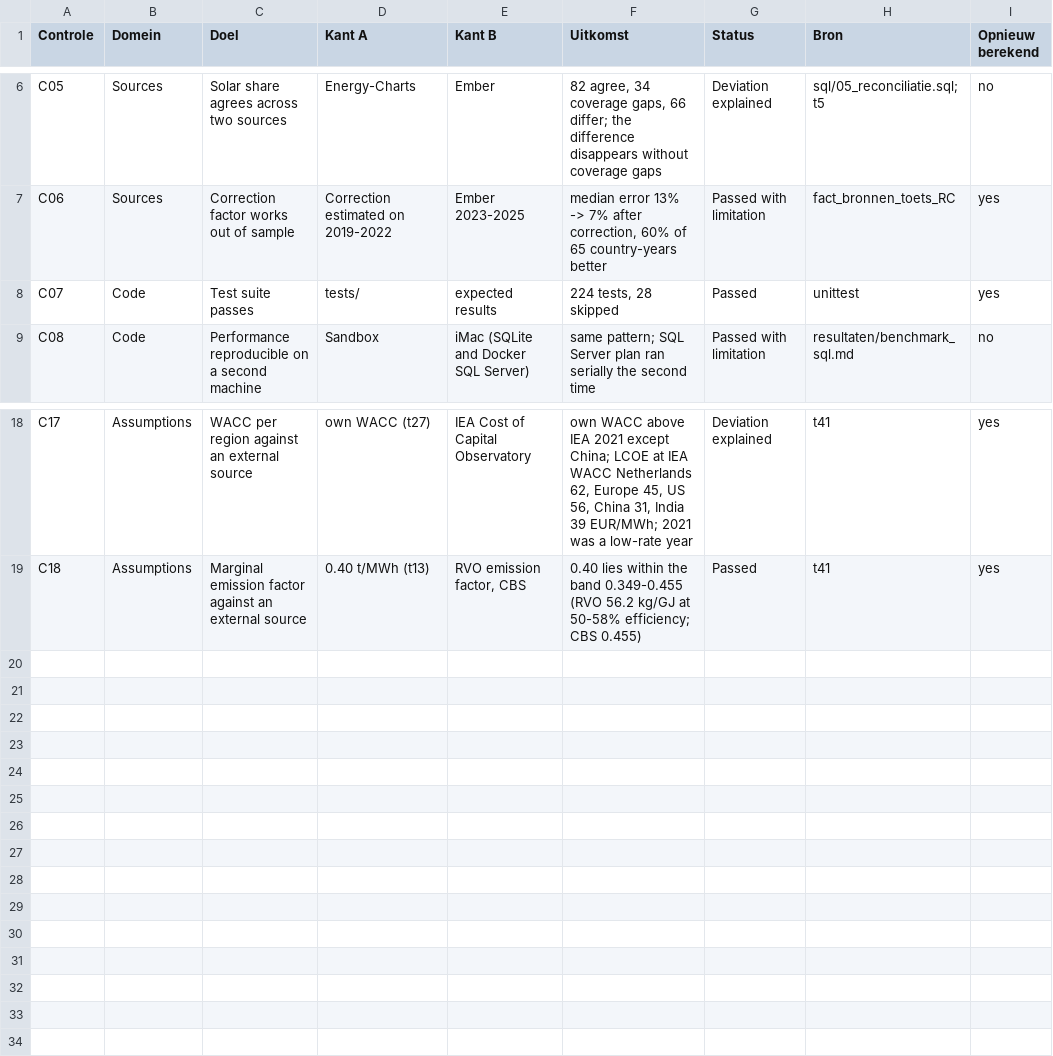
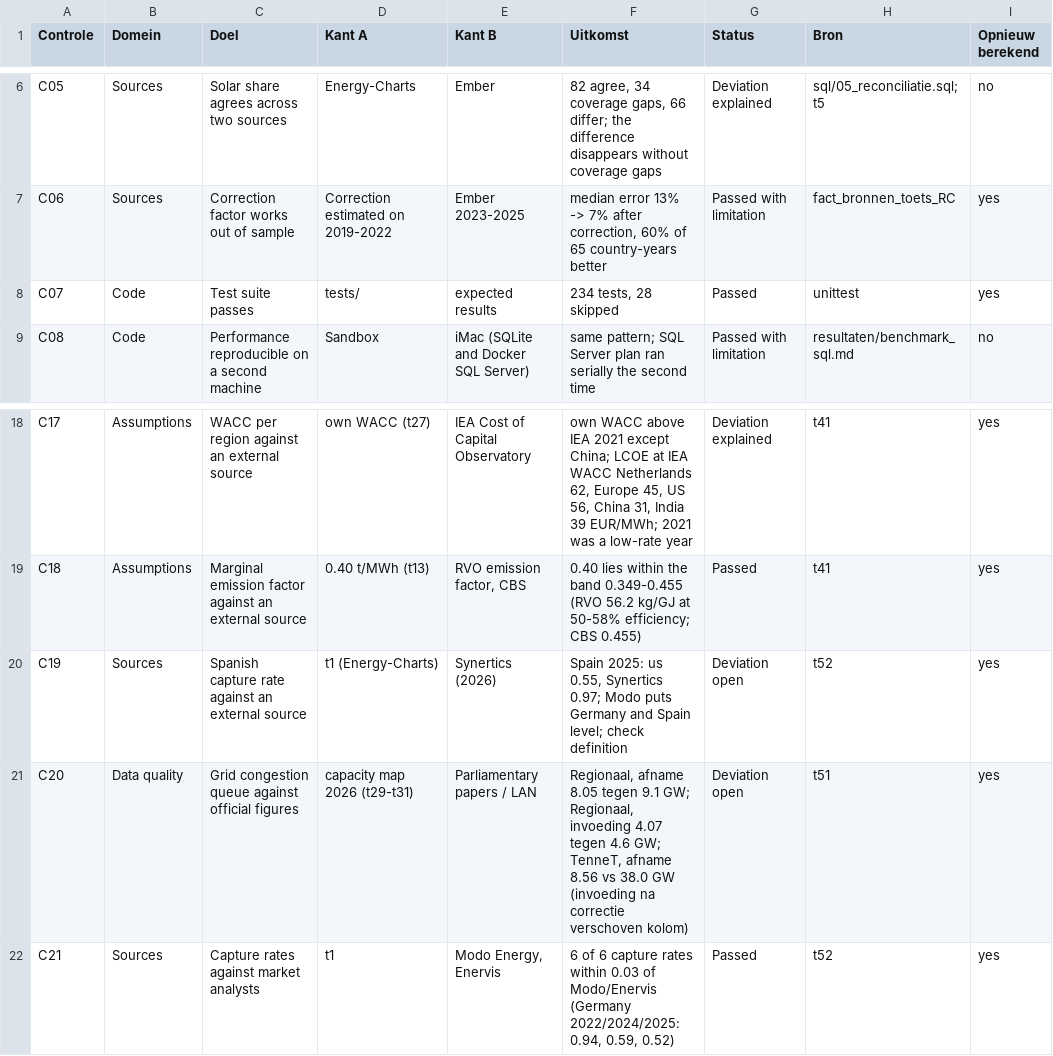
Before and after one commit to tjebbel/solar-storage-investment-lab, a CSV file: tableau/data_en/t15_controles.csv, drawn as a sheet; only a part is shown, gaps mark what is left out.

```diff
--- a/tableau/data_en/t15_controles.csv
+++ b/tableau/data_en/t15_controles.csv
@@ -7,3 +7,3 @@ C05,Sources,Solar share agrees across two sources,Energy-Charts,Ember,"82 agree,
 C06,Sources,Correction factor works out of sample,Correction estimated on 2019-2022,Ember 2023-2025,"median error 13% -> 7% after correction, 60% of 65 country-years better",Passed with limitation,fact_bronnen_toets_RC,yes
-C07,Code,Test suite passes,tests/,expected results,"224 tests, 28 skipped",Passed,unittest,yes
+C07,Code,Test suite passes,tests/,expected results,"234 tests, 28 skipped",Passed,unittest,yes
 C08,Code,Performance reproducible on a second machine,Sandbox,iMac (SQLite and Docker SQL Server),same pattern; SQL Server plan ran serially the second time,Passed with limitation,resultaten/benchmark_sql.md,no
@@ -19 +19,4 @@ C17,Assumptions,WACC per region against an external source,own WACC (t27),IEA Co
 C18,Assumptions,Marginal emission factor against an external source,0.40 t/MWh (t13),"RVO emission factor, CBS",0.40 lies within the band 0.349-0.455 (RVO 56.2 kg/GJ at 50-58% efficiency; CBS 0.455),Passed,t41,yes
+C19,Sources,Spanish capture rate against an external source,t1 (Energy-Charts),Synertics (2026),"Spain 2025: us 0.55, Synertics 0.97; Modo puts Germany and Spain level; check definition",Deviation open,t52,yes
+C20,Data quality,Grid congestion queue against official figures,capacity map 2026 (t29-t31),Parliamentary papers / LAN,"Regionaal, afname 8.05 tegen 9.1 GW; Regionaal, invoeding 4.07 tegen 4.6 GW; TenneT, afname 8.56 vs 38.0 GW (invoeding na correctie verschoven kolom)",Deviation open,t51,yes
+C21,Sources,Capture rates against market analysts,t1,"Modo Energy, Enervis","6 of 6 capture rates within 0.03 of Modo/Enervis (Germany 2022/2024/2025: 0.94, 0.59, 0.52)",Passed,t52,yes
```
Also changed, not shown: tableau/data/t15_controles.csv, tableau/data/t29_congestie_gebied.csv, 35 other files.
